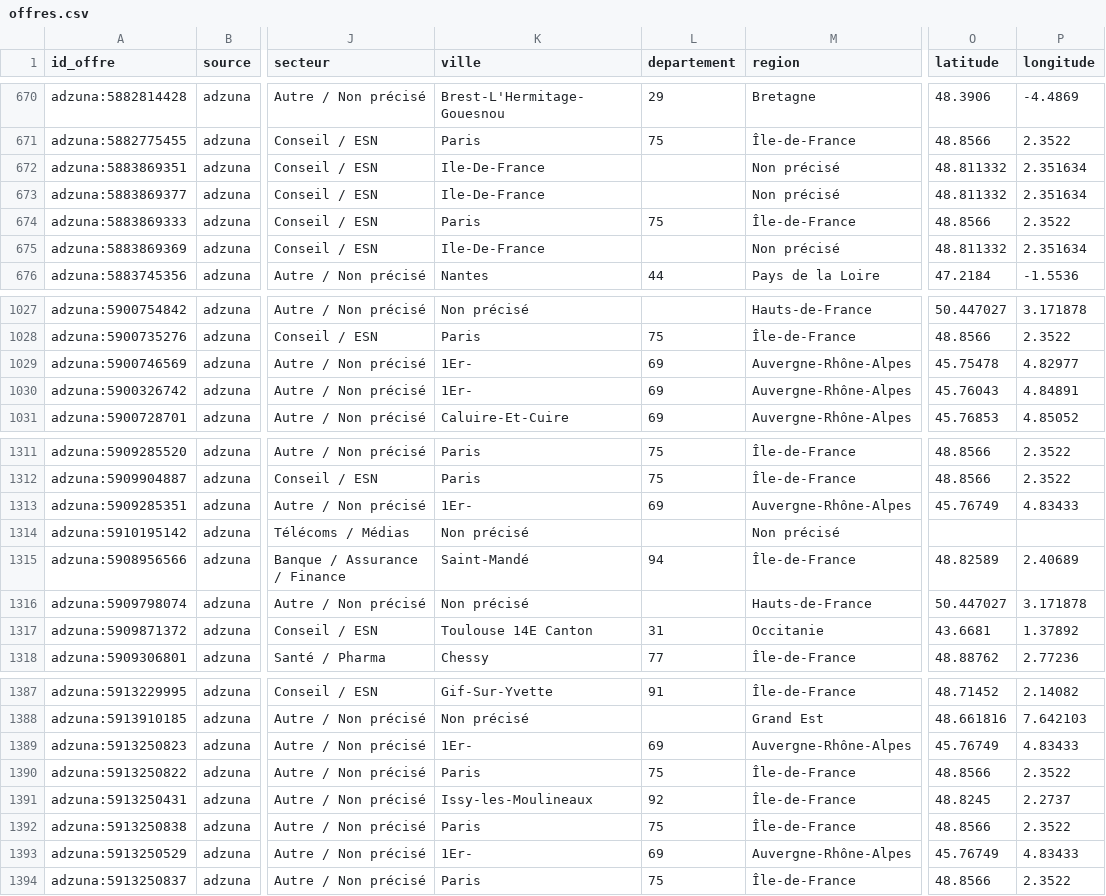
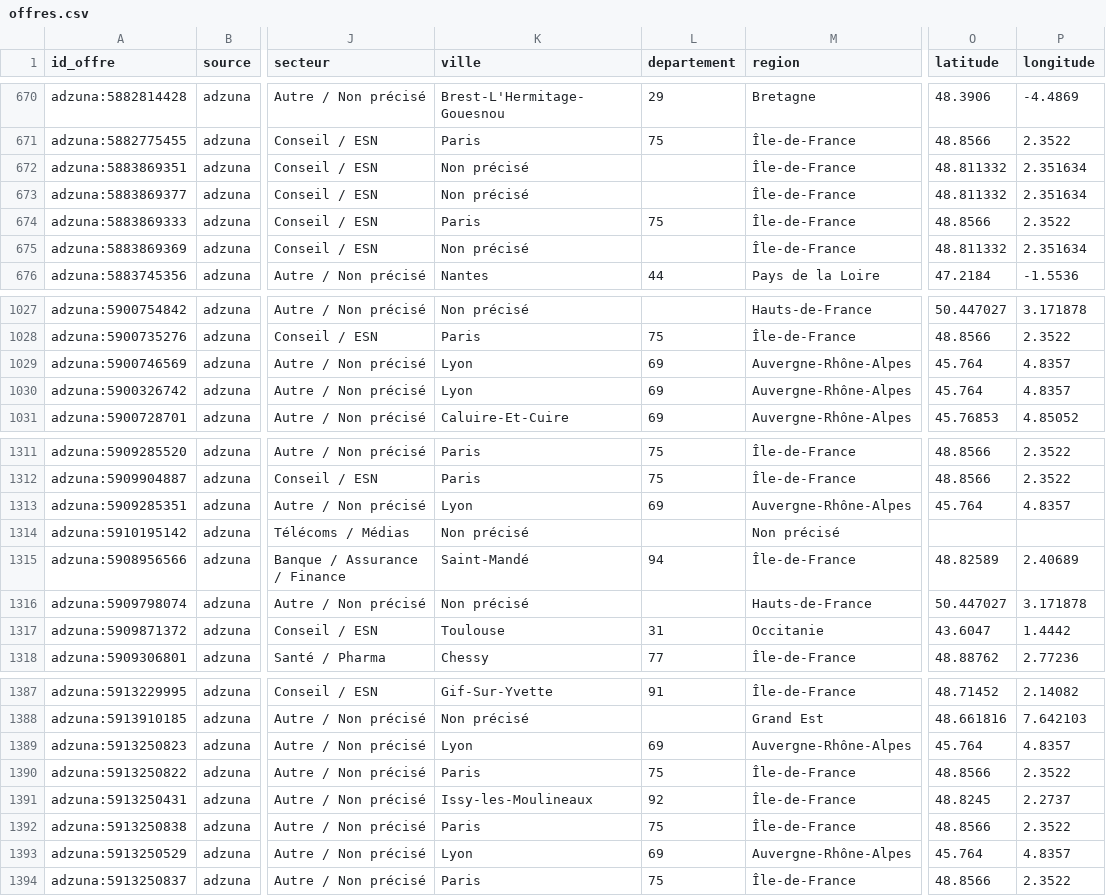
Before and after one commit to HodaFede/job-market-intelligence, a CSV file: exports/tableau/offres.csv, drawn as a sheet; only a part is shown, gaps mark what is left out; the diff covers the shown part only; the diff names each change by its address in the sheet, - before the commit and + after, or states it on an @@ line.

```diff
--- a/exports/tableau/offres.csv
+++ b/exports/tableau/offres.csv
-K672:K673 (ville): Ile-De-France
+K672:K673 (ville): Non précisé
-M672:M673 (region): Non précisé
+M672:M673 (region): Île-de-France
-K675 (ville): Ile-De-France
+K675 (ville): Non précisé
-M675 (region): Non précisé
+M675 (region): Île-de-France
-K1029:K1030 (ville): 1Er-
+K1029:K1030 (ville): Lyon
-O1029 (latitude): 45.75478
+O1029 (latitude): 45.764
-P1029 (longitude): 4.82977
+P1029 (longitude): 4.8357
-O1030 (latitude): 45.76043
+O1030 (latitude): 45.764
-P1030 (longitude): 4.84891
+P1030 (longitude): 4.8357
-K1313 (ville): 1Er-
+K1313 (ville): Lyon
-O1313 (latitude): 45.76749
+O1313 (latitude): 45.764
-P1313 (longitude): 4.83433
+P1313 (longitude): 4.8357
-K1317 (ville): Toulouse 14E Canton
+K1317 (ville): Toulouse
-O1317 (latitude): 43.6681
+O1317 (latitude): 43.6047
-P1317 (longitude): 1.37892
+P1317 (longitude): 1.4442
-K1389 (ville): 1Er-
+K1389 (ville): Lyon
-O1389 (latitude): 45.76749
+O1389 (latitude): 45.764
-P1389 (longitude): 4.83433
+P1389 (longitude): 4.8357
-K1393 (ville): 1Er-
+K1393 (ville): Lyon
-O1393 (latitude): 45.76749
+O1393 (latitude): 45.764
-P1393 (longitude): 4.83433
+P1393 (longitude): 4.8357
```
Also changed, not shown: 122 edited cells elsewhere in this file, exports/tableau/kpi_globaux.csv, exports/tableau/villes.csv, 3 other files.
